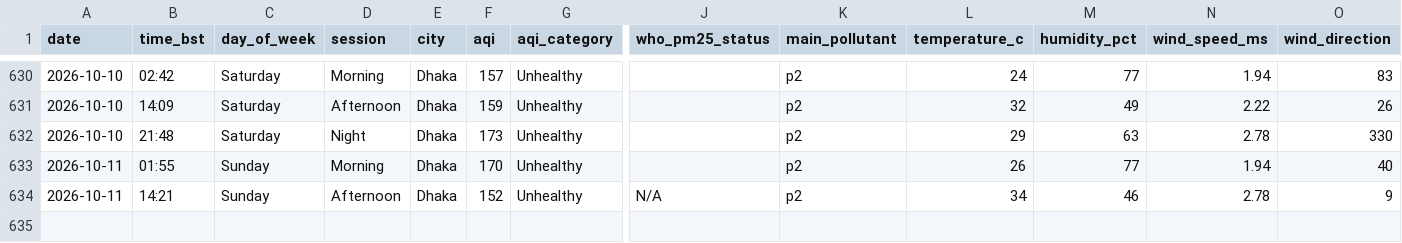
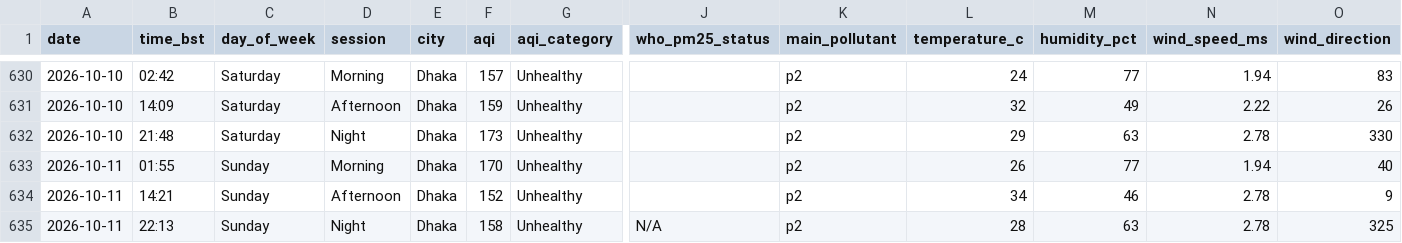
Before and after one commit to tahira489/bangladesh-air-quality, a CSV file: dhaka_air_quality.csv, drawn as a sheet; only a part is shown, gaps mark what is left out; rows hold the shown columns only; the diff names each change by its address in the sheet, - before the commit and + after, or states it on an @@ line.

```diff
--- a/dhaka_air_quality.csv
+++ b/dhaka_air_quality.csv
-J634 (who_pm25_status): N/A
+J634 (who_pm25_status): (empty)
+row 635: 2026-10-11 | 22:13 | Sunday | Night | Dhaka | 158 | Unhealthy | N/A | p2 | 28 | 63 | 2.78 | 325
```
